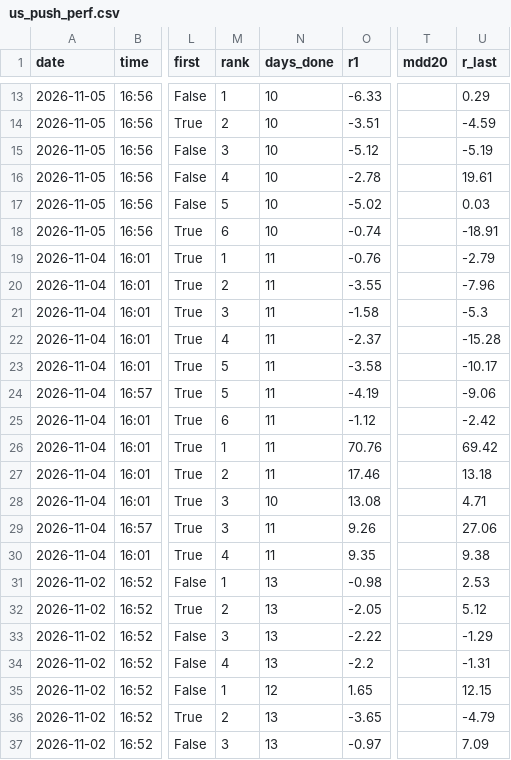
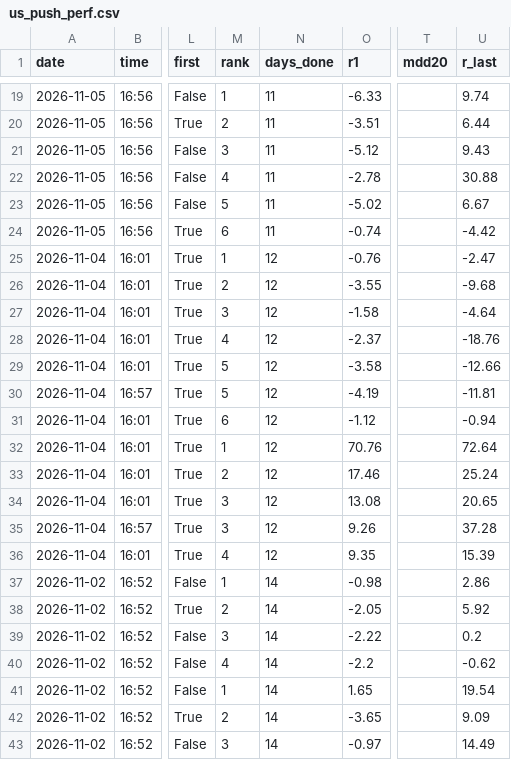
Before and after one commit to Joesung0719/pro-terminal, a CSV file: tracking/us_push_perf.csv, drawn as a sheet; only a part is shown, gaps mark what is left out; addresses are those after the commit; the diff covers the shown part only; the diff names each change by its address in the sheet, - before the commit and + after, or states it on an @@ line.

```diff
--- a/tracking/us_push_perf.csv
+++ b/tracking/us_push_perf.csv
-N19:N24 (days_done): 10
+N19:N24 (days_done): 11
-U19 (r_last): 0.29
+U19 (r_last): 9.74
-U20 (r_last): -4.59
+U20 (r_last): 6.44
-U21 (r_last): -5.19
+U21 (r_last): 9.43
-U22 (r_last): 19.61
+U22 (r_last): 30.88
-U23 (r_last): 0.03
+U23 (r_last): 6.67
-U24 (r_last): -18.91
+U24 (r_last): -4.42
-N25:N33 (days_done): 11
+N25:N33 (days_done): 12
-U25 (r_last): -2.79
+U25 (r_last): -2.47
-U26 (r_last): -7.96
+U26 (r_last): -9.68
-U27 (r_last): -5.3
+U27 (r_last): -4.64
-U28 (r_last): -15.28
+U28 (r_last): -18.76
-U29 (r_last): -10.17
+U29 (r_last): -12.66
-U30 (r_last): -9.06
+U30 (r_last): -11.81
-U31 (r_last): -2.42
+U31 (r_last): -0.94
-U32 (r_last): 69.42
+U32 (r_last): 72.64
-U33 (r_last): 13.18
+U33 (r_last): 25.24
-N34 (days_done): 10
+N34 (days_done): 12
-U34 (r_last): 4.71
+U34 (r_last): 20.65
-N35:N36 (days_done): 11
+N35:N36 (days_done): 12
-U35 (r_last): 27.06
+U35 (r_last): 37.28
-U36 (r_last): 9.38
+U36 (r_last): 15.39
-N37:N40 (days_done): 13
+N37:N40 (days_done): 14
-U37 (r_last): 2.53
+U37 (r_last): 2.86
-U38 (r_last): 5.12
+U38 (r_last): 5.92
-U39 (r_last): -1.29
+U39 (r_last): 0.2
-U40 (r_last): -1.31
+U40 (r_last): -0.62
-N41 (days_done): 12
+N41 (days_done): 14
-U41 (r_last): 12.15
+U41 (r_last): 19.54
-N42:N43 (days_done): 13
+N42:N43 (days_done): 14
-U42 (r_last): -4.79
+U42 (r_last): 9.09
-U43 (r_last): 7.09
+U43 (r_last): 14.49
```
Also changed, not shown: 6 added rows and 34 edited cells elsewhere in this file, 1 other file.
